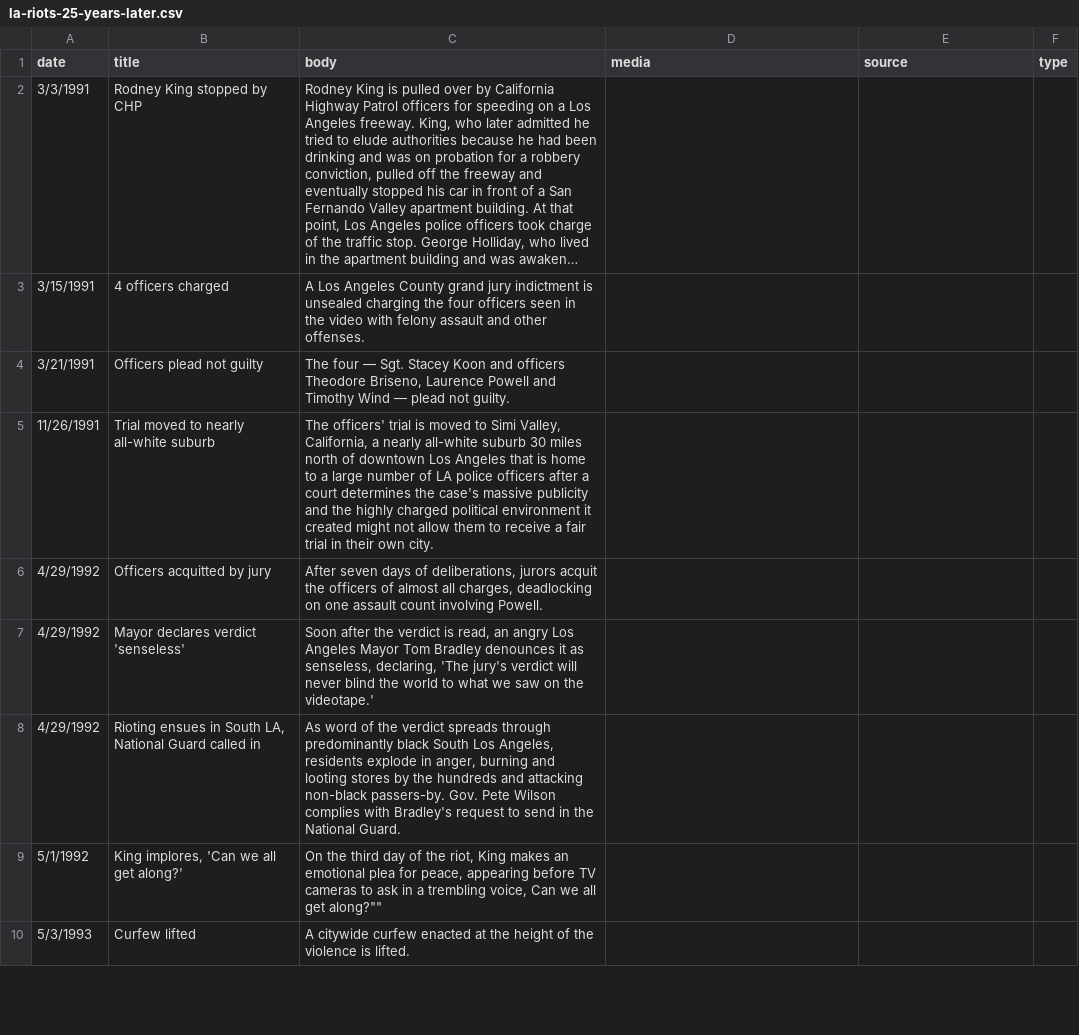
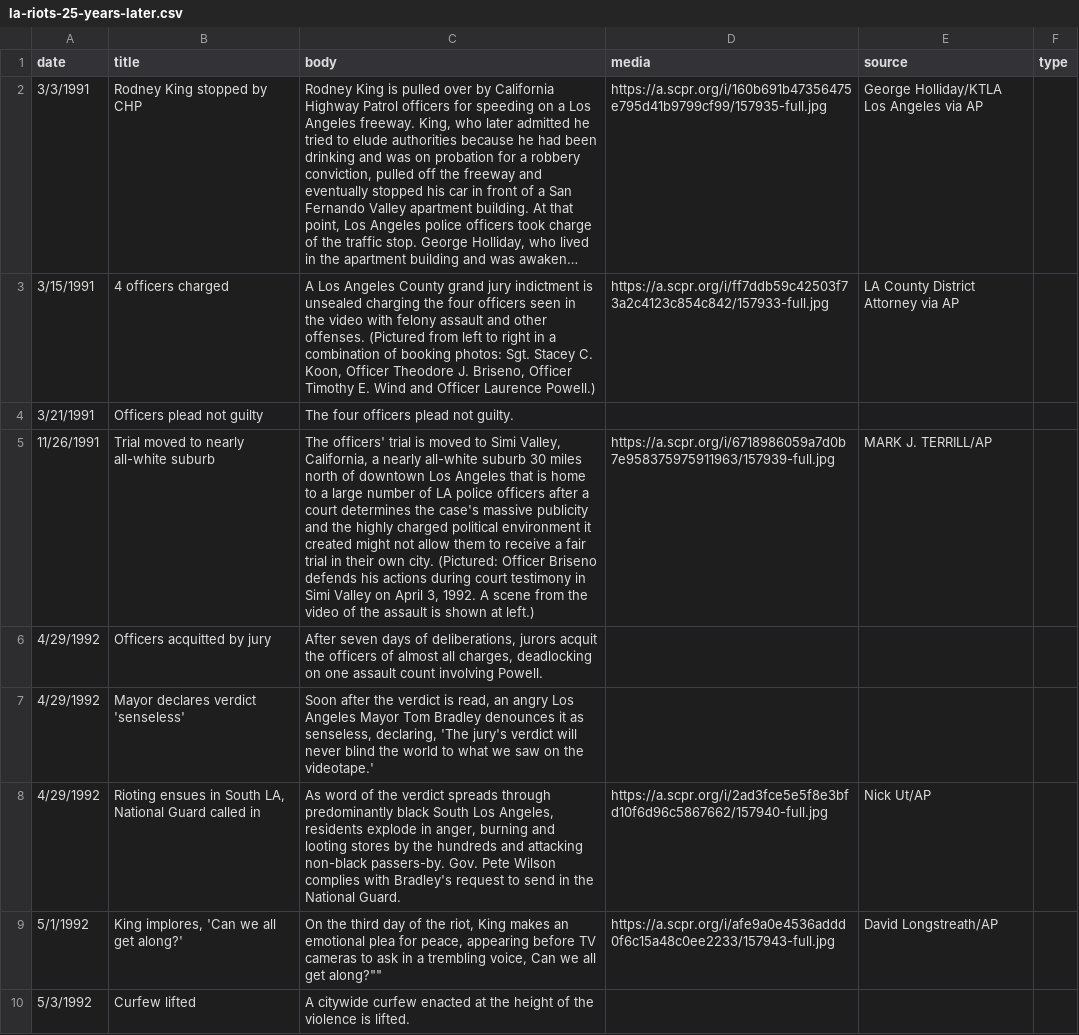
Before and after one commit to SCPR/static-projects, a CSV file: timelines/la-riots-25-years-later/la-riots-25-years-later.csv, drawn as a sheet; only a part is shown; long unchanged cells end in …; the diff covers the shown part only; the diff names each change by its address in the sheet, - before the commit and + after, or states it on an @@ line.

Commit message:
Adds photos/edits to LA Riots timeline

```diff
--- a/timelines/la-riots-25-years-later/la-riots-25-years-later.csv
+++ b/timelines/la-riots-25-years-later/la-riots-25-years-later.csv
-D2 (media): (empty)
+D2 (media): https://a.scpr.org/i/160b691b47356475e795d41b9799cf99/157935-full.jpg
-E2 (source): (empty)
+E2 (source): George Holliday/KTLA Los Angeles via AP
-C3 (body): …other offenses.
+C3 (body): …other offenses. (Pictured from left to right in a combination of booking photos: Sgt. Stacey C. Koon, Officer Theodore J. Briseno, Officer Timothy E. Wind and Officer Laurence Powell.)
-D3 (media): (empty)
+D3 (media): https://a.scpr.org/i/ff7ddb59c42503f73a2c4123c854c842/157933-full.jpg
-E3 (source): (empty)
+E3 (source): LA County District Attorney via AP
-C4 (body): The four — Sgt. Stacey Koon and officers Theodore Briseno, Laurence Powell and Timothy Wind — plead not…
+C4 (body): The four officers plead not…
-C5 (body): …own city.
+C5 (body): …own city. (Pictured: Officer Briseno defends his actions during court testimony in Simi Valley on April 3, 1992. A scene from the video of the assault is shown at left.)
-D5 (media): (empty)
+D5 (media): https://a.scpr.org/i/6718986059a7d0b7e958375975911963/157939-full.jpg
-E5 (source): (empty)
+E5 (source): MARK J. TERRILL/AP
-D8 (media): (empty)
+D8 (media): https://a.scpr.org/i/2ad3fce5e5f8e3bfd10f6d96c5867662/157940-full.jpg
-E8 (source): (empty)
+E8 (source): Nick Ut/AP
-D9 (media): (empty)
+D9 (media): https://a.scpr.org/i/afe9a0e4536addd0f6c15a48c0ee2233/157943-full.jpg
-E9 (source): (empty)
+E9 (source): David Longstreath/AP
-A10 (date): 5/3/1993
+A10 (date): 5/3/1992
```
Also changed, not shown: 14 edited cells elsewhere in this file, 2 other files.
